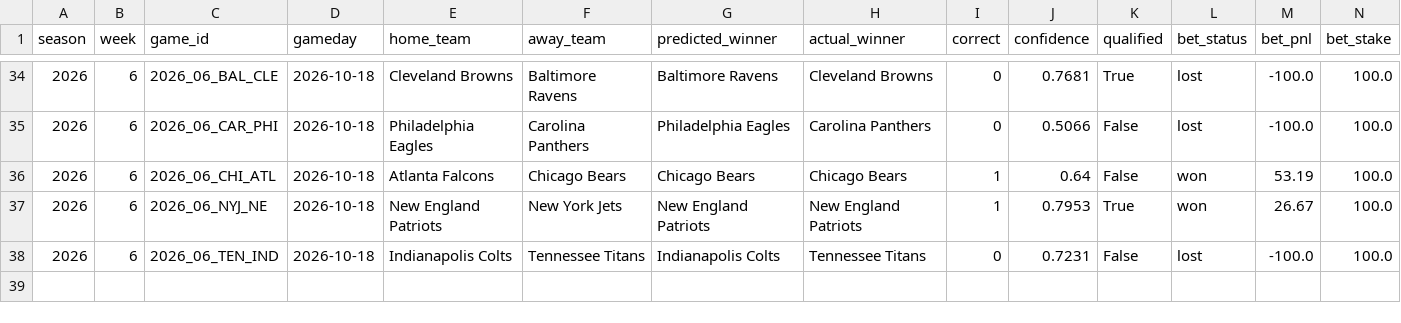
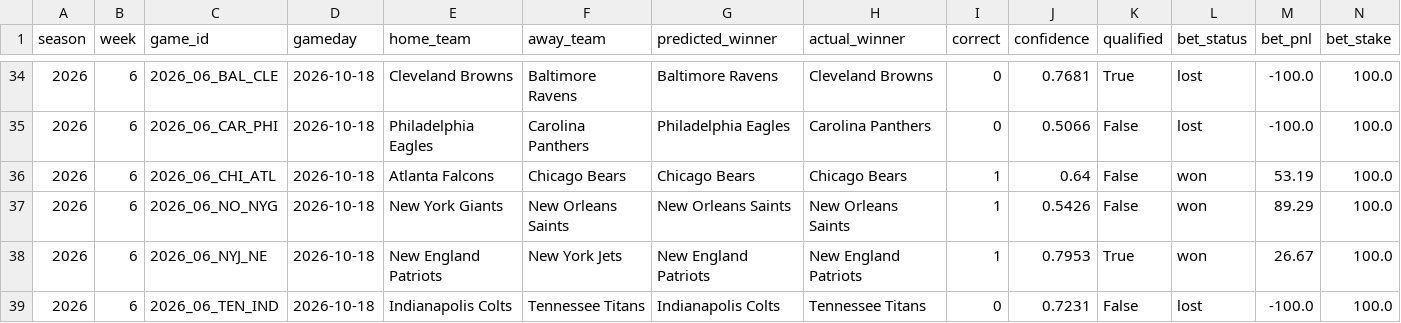
Before and after one commit to nholzmey/BoatBoat-Website, a CSV file: nfl/prediction_history_savant.csv, drawn as a sheet; only a part is shown, gaps mark what is left out.

Commit message:
Update: NFL predictions

```diff
--- a/nfl/prediction_history_savant.csv
+++ b/nfl/prediction_history_savant.csv
@@ -36,2 +36,3 @@ season,week,game_id,gameday,home_team,away_team,predicted_winner,actual_winner,c
 2026,6,2026_06_CHI_ATL,2026-10-18,Atlanta Falcons,Chicago Bears,Chicago Bears,Chicago Bears,1,0.64,False,won,53.19,100.0
+2026,6,2026_06_NO_NYG,2026-10-18,New York Giants,New Orleans Saints,New Orleans Saints,New Orleans Saints,1,0.5426,False,won,89.29,100.0
 2026,6,2026_06_NYJ_NE,2026-10-18,New England Patriots,New York Jets,New England Patriots,New England Patriots,1,0.7953,True,won,26.67,100.0
```
Also changed, not shown: nfl/prediction_history_all_years.csv, nfl/prediction_history_comparison.csv, 37 other files.
